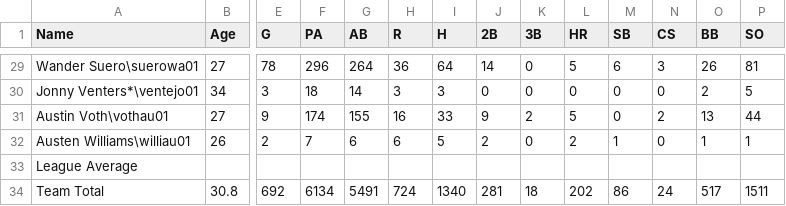
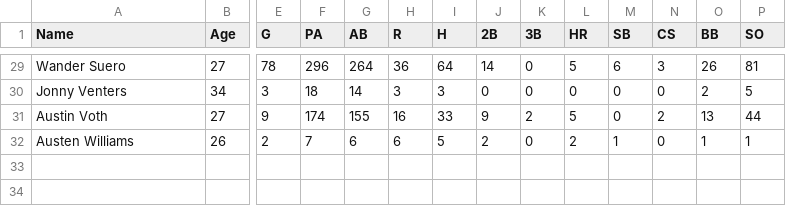
Before and after one commit to jolds99/Analysis-of-2019-MLB-Postseason-using-Monte-Carlo-Simulation, a CSV file: WSN_PITCH.csv, drawn as a sheet; only a part is shown, gaps mark what is left out; rows hold the shown columns only; the diff covers the shown part only; the diff names each change by its address in the sheet, - before the commit and + after, or states it on an @@ line.

```diff
--- a/WSN_PITCH.csv
+++ b/WSN_PITCH.csv
-A29 (Name): Wander Suero\suerowa01
+A29 (Name): Wander Suero
-A30 (Name): Jonny Venters*\ventejo01
+A30 (Name): Jonny Venters
-A31 (Name): Austin Voth\vothau01
+A31 (Name): Austin Voth
-A32 (Name): Austen Williams\williau01
+A32 (Name): Austen Williams
-row 33: League Average
-row 34: Team Total | 30.8 | 692 | 6134 | 5491 | 724 | 1340 | 281 | 18 | 202 | 86 | 24 | 517 | 1511
```
Also changed, not shown: 27 edited cells elsewhere in this file.
